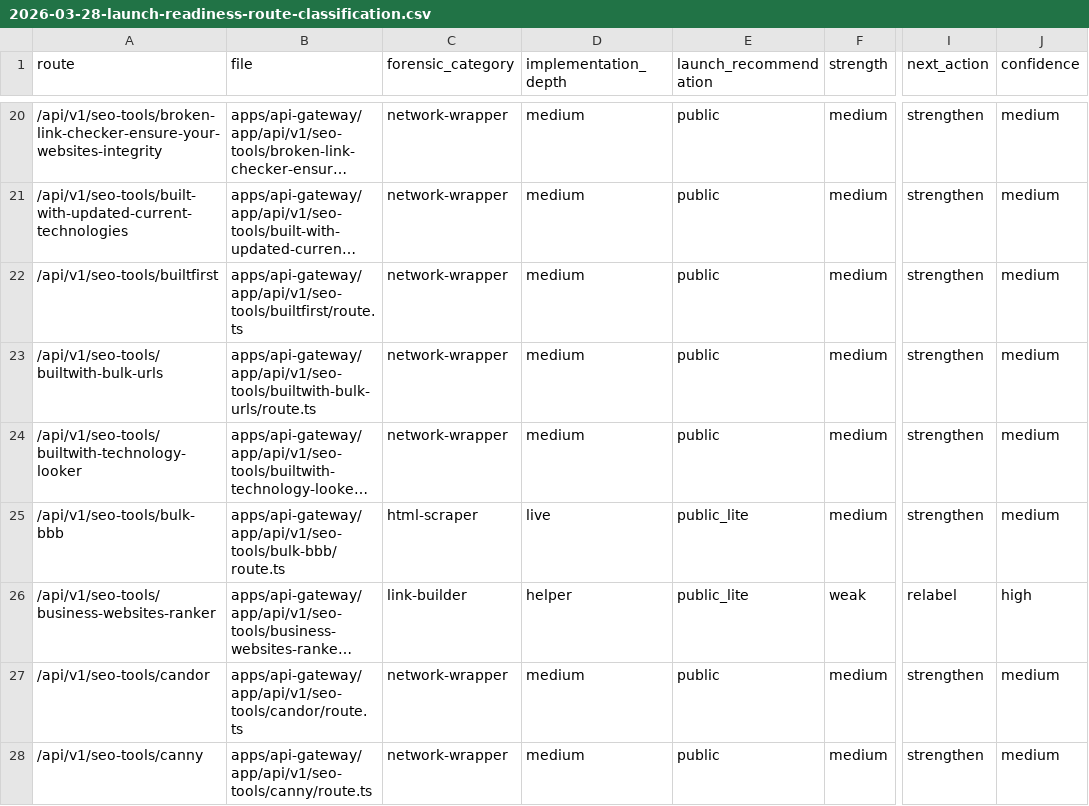
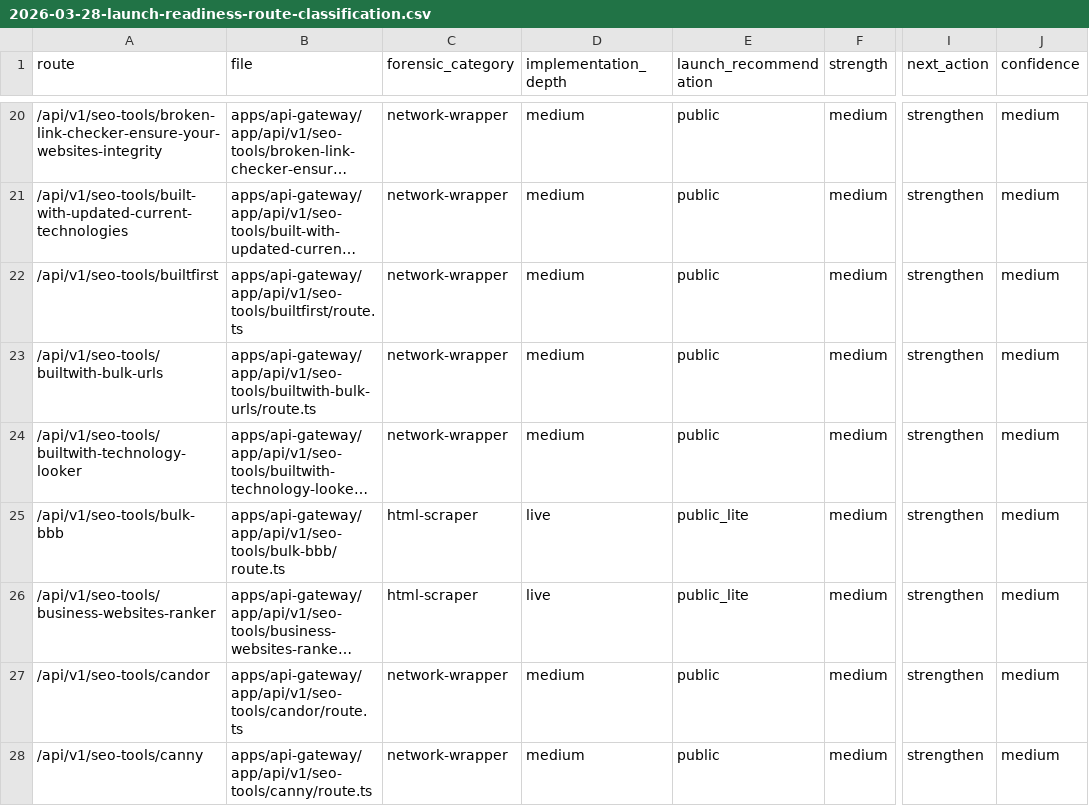
Before and after one commit to ankitdsmb/DataLensAPI, a CSV file: docs/reports/2026-03-28-launch-readiness-route-classification.csv, drawn as a sheet; only a part is shown, gaps mark what is left out; long unchanged cells end in …; the diff names each change by its address in the sheet, - before the commit and + after, or states it on an @@ line.

Commit message:
feat: strengthen business website ranker

```diff
--- a/docs/reports/2026-03-28-launch-readiness-route-classification.csv
+++ b/docs/reports/2026-03-28-launch-readiness-route-classification.csv
-C26 (forensic_category): link-builder
+C26 (forensic_category): html-scraper
-D26 (implementation_depth): helper
+D26 (implementation_depth): live
-F26 (strength): weak
+F26 (strength): medium
-I26 (next_action): relabel
+I26 (next_action): strengthen
-J26 (confidence): high
+J26 (confidence): medium
```
Also changed, not shown: 10 other files.
